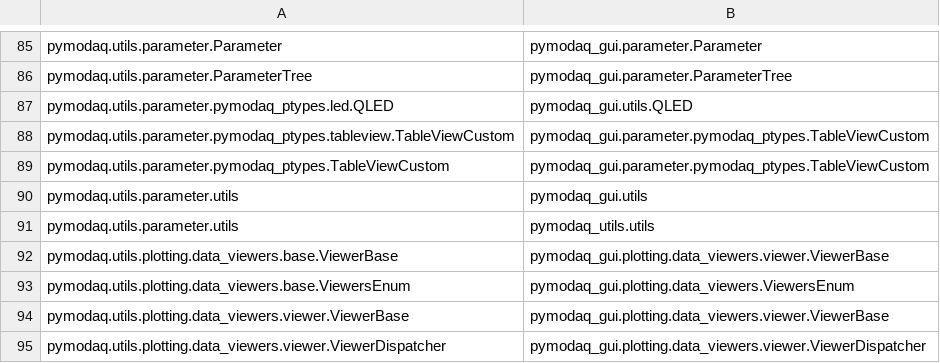
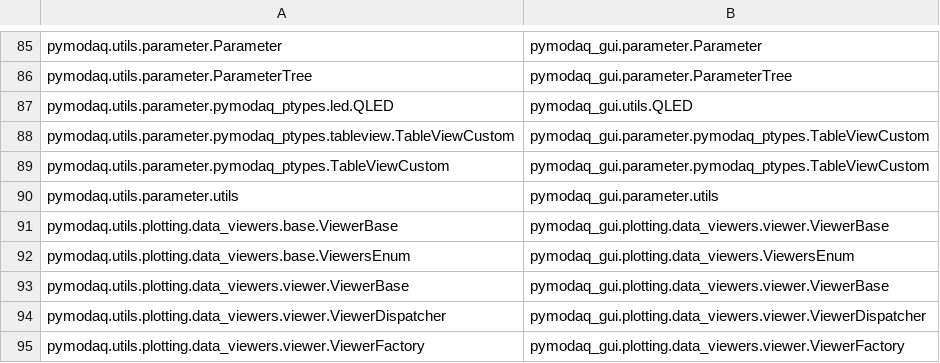
Before and after one commit to rgeneaux/PyMoDAQ, a CSV file: docs/src/api/api_callable_v4to5/callablesfrom4to5.csv, drawn as a sheet; only a part is shown, gaps mark what is left out; the shorter side is filled out with more unchanged rows.

Commit message:
fixed pymodaq.utils.parameter.utils in callablesfrom4to5.csv

```diff
--- a/docs/src/api/api_callable_v4to5/callablesfrom4to5.csv
+++ b/docs/src/api/api_callable_v4to5/callablesfrom4to5.csv
@@ -89,4 +89,3 @@ pymodaq.utils.parameter.pymodaq_ptypes.tableview.TableViewCustom, pymodaq_gui.pa
 pymodaq.utils.parameter.pymodaq_ptypes.TableViewCustom, pymodaq_gui.parameter.pymodaq_ptypes.TableViewCustom
-pymodaq.utils.parameter.utils, pymodaq_gui.utils
-pymodaq.utils.parameter.utils, pymodaq_utils.utils
+pymodaq.utils.parameter.utils, pymodaq_gui.parameter.utils
 pymodaq.utils.plotting.data_viewers.base.ViewerBase, pymodaq_gui.plotting.data_viewers.viewer.ViewerBase
```
